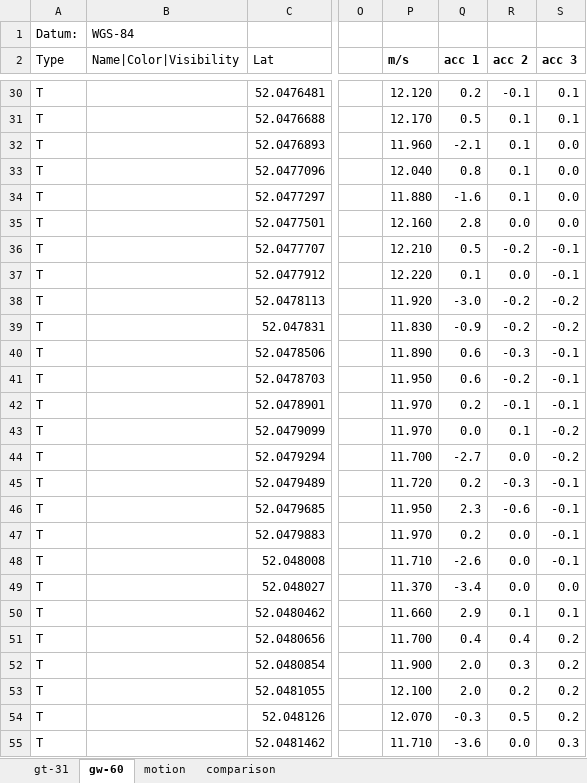
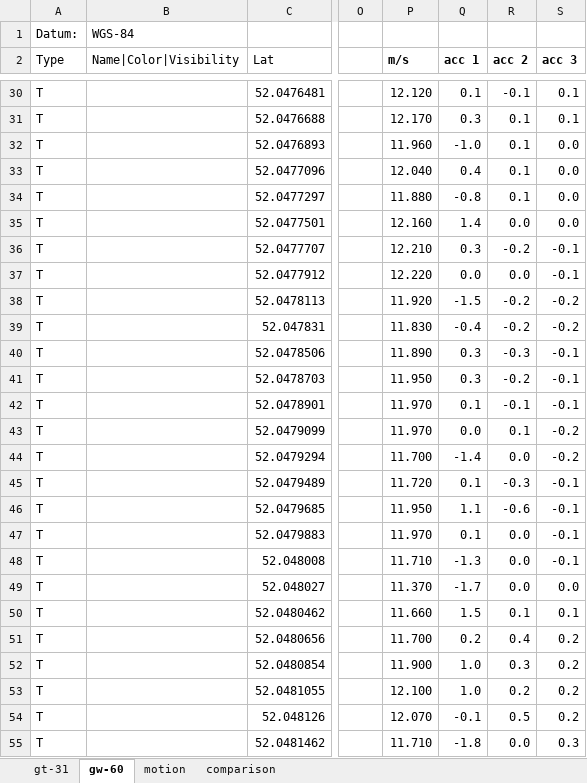
Before and after one commit to Logiqx/gps-guides, an Excel workbook: sessions/20220404/analysis/acceleration.xlsx, sheet gw-60, drawn as a sheet; only a part is shown, gaps mark what is left out; values as stored, in another font and other column widths than the file's, no borders; charts and pictures not drawn; the diff covers the shown part only; the diff names each change by its address in the sheet, - before the commit and + after, or states it on an @@ line.

```diff
--- a/sessions/20220404/analysis/acceleration.xlsx (sheet gw-60)
+++ b/sessions/20220404/analysis/acceleration.xlsx (sheet gw-60)
-Q30 (acc 1): 0.2
+Q30 (acc 1): 0.1
-Q31 (acc 1): 0.5
+Q31 (acc 1): 0.3
-Q32 (acc 1): -2.1
+Q32 (acc 1): -1.0
-Q33 (acc 1): 0.8
+Q33 (acc 1): 0.4
-Q34 (acc 1): -1.6
+Q34 (acc 1): -0.8
-Q35 (acc 1): 2.8
+Q35 (acc 1): 1.4
-Q36 (acc 1): 0.5
+Q36 (acc 1): 0.3
-Q37 (acc 1): 0.1
+Q37 (acc 1): 0.0
-Q38 (acc 1): -3.0
+Q38 (acc 1): -1.5
-Q39 (acc 1): -0.9
+Q39 (acc 1): -0.4
-Q40:Q41 (acc 1): 0.6
+Q40:Q41 (acc 1): 0.3
-Q42 (acc 1): 0.2
+Q42 (acc 1): 0.1
-Q44 (acc 1): -2.7
+Q44 (acc 1): -1.4
-Q45 (acc 1): 0.2
+Q45 (acc 1): 0.1
-Q46 (acc 1): 2.3
+Q46 (acc 1): 1.1
-Q47 (acc 1): 0.2
+Q47 (acc 1): 0.1
-Q48 (acc 1): -2.6
+Q48 (acc 1): -1.3
-Q49 (acc 1): -3.4
+Q49 (acc 1): -1.7
-Q50 (acc 1): 2.9
+Q50 (acc 1): 1.5
-Q51 (acc 1): 0.4
+Q51 (acc 1): 0.2
-Q52:Q53 (acc 1): 2.0
+Q52:Q53 (acc 1): 1.0
-Q54 (acc 1): -0.3
+Q54 (acc 1): -0.1
-Q55 (acc 1): -3.6
+Q55 (acc 1): -1.8
```
Also changed, not shown: 212 edited cells elsewhere in this sheet, formulas that keep their value, charts or pictures, 1 other file.
